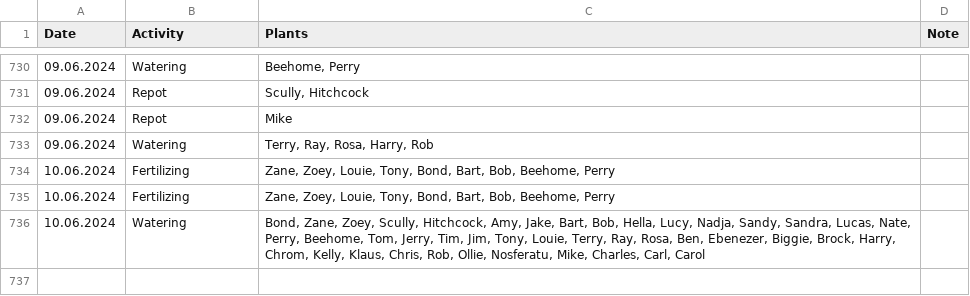
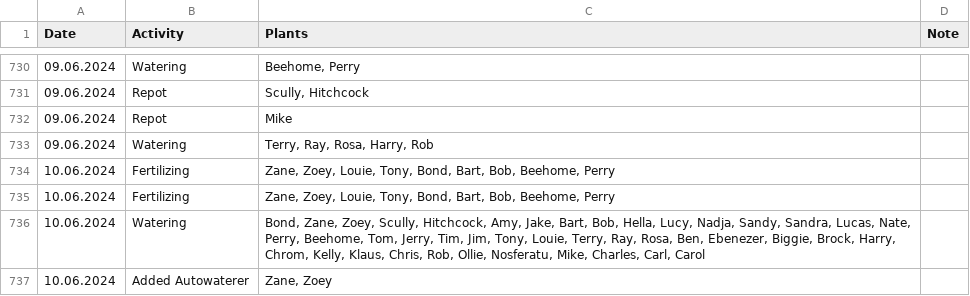
Before and after one commit to MarcoTz/Plants, a CSV file: Logs/Activities.csv, drawn as a sheet; only a part is shown, gaps mark what is left out.

Commit message:
"autocommit10062024"

```diff
--- a/Logs/Activities.csv
+++ b/Logs/Activities.csv
@@ -736 +736,2 @@ Date;Activity;Plants;Note
 10.06.2024;Watering;Bond, Zane, Zoey, Scully, Hitchcock, Amy, Jake, Bart, Bob, Hella, Lucy, Nadja, Sandy, Sandra, Lucas, Nate, Perry, Beehome, Tom, Jerry, Tim, Jim, Tony, Louie, Terry, Ray, Rosa, Ben, Ebenezer, Biggie, Brock, Harry, Chrom, Kelly, Klaus, Chris, Rob, Ollie, Nosferatu, Mike, Charles, Carl, Carol;
+10.06.2024;Added Autowaterer;Zane, Zoey;
```
